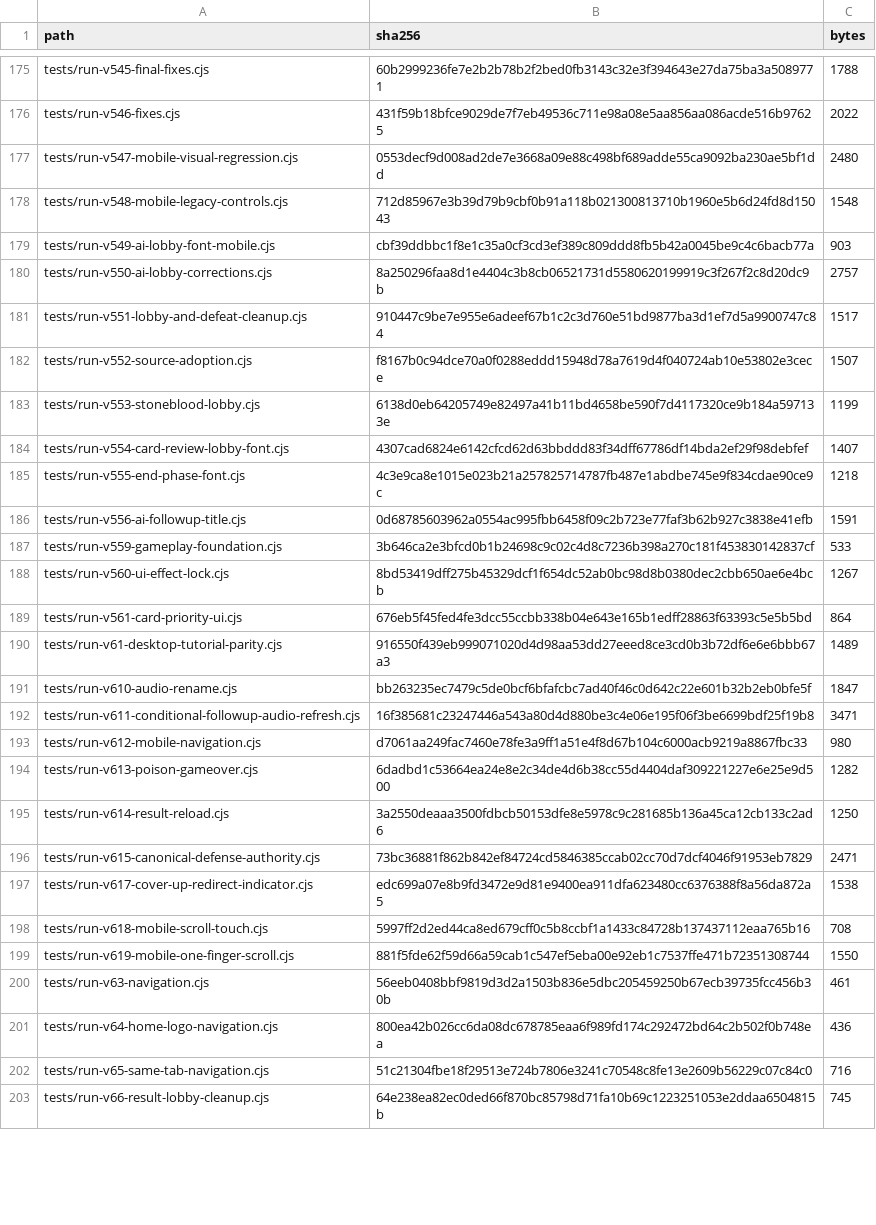
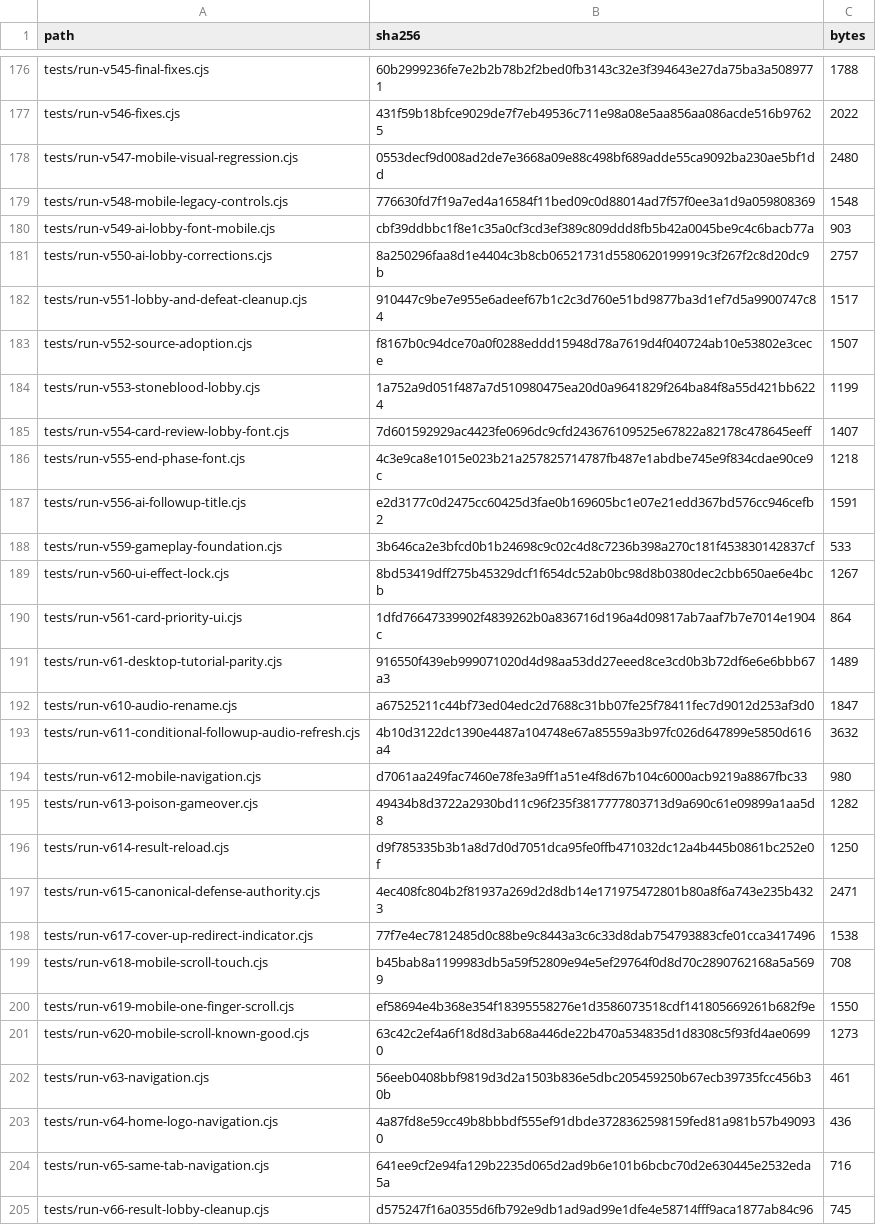
Before and after one commit to GrandisLegacyTCG/Grandis-Legacy-VS-AI, a CSV file: FILE_MANIFEST_SHA256.csv, drawn as a sheet; only a part is shown, gaps mark what is left out; the diff covers the shown part only.

```diff
--- a/FILE_MANIFEST_SHA256.csv
+++ b/FILE_MANIFEST_SHA256.csv
@@ -177,3 +178,3 @@ tests/run-v546-fixes.cjs,431f59b18bfce9029de7f7eb49536c711e98a08e5aa856aa086acde
 tests/run-v547-mobile-visual-regression.cjs,0553decf9d008ad2de7e3668a09e88c498bf689adde55ca9092ba230ae5bf1dd,2480
-tests/run-v548-mobile-legacy-controls.cjs,712d85967e3b39d79b9cbf0b91a118b021300813710b1960e5b6d24fd8d15043,1548
+tests/run-v548-mobile-legacy-controls.cjs,776630fd7f19a7ed4a16584f11bed09c0d88014ad7f57f0ee3a1d9a059808369,1548
 tests/run-v549-ai-lobby-font-mobile.cjs,cbf39ddbbc1f8e1c35a0cf3cd3ef389c809ddd8fb5b42a0045be9c4c6bacb77a,903
@@ -182,22 +183,23 @@ tests/run-v551-lobby-and-defeat-cleanup.cjs,910447c9be7e955e6adeef67b1c2c3d760e5
 tests/run-v552-source-adoption.cjs,f8167b0c94dce70a0f0288eddd15948d78a7619d4f040724ab10e53802e3cece,1507
-tests/run-v553-stoneblood-lobby.cjs,6138d0eb64205749e82497a41b11bd4658be590f7d4117320ce9b184a597133e,1199
-tests/run-v554-card-review-lobby-font.cjs,4307cad6824e6142cfcd62d63bbddd83f34dff67786df14bda2ef29f98debfef,1407
+tests/run-v553-stoneblood-lobby.cjs,1a752a9d051f487a7d510980475ea20d0a9641829f264ba84f8a55d421bb6224,1199
+tests/run-v554-card-review-lobby-font.cjs,7d601592929ac4423fe0696dc9cfd243676109525e67822a82178c478645eeff,1407
 tests/run-v555-end-phase-font.cjs,4c3e9ca8e1015e023b21a257825714787fb487e1abdbe745e9f834cdae90ce9c,1218
-tests/run-v556-ai-followup-title.cjs,0d68785603962a0554ac995fbb6458f09c2b723e77faf3b62b927c3838e41efb,1591
+tests/run-v556-ai-followup-title.cjs,e2d3177c0d2475cc60425d3fae0b169605bc1e07e21edd367bd576cc946cefb2,1591
 tests/run-v559-gameplay-foundation.cjs,3b646ca2e3bfcd0b1b24698c9c02c4d8c7236b398a270c181f453830142837cf,533
 tests/run-v560-ui-effect-lock.cjs,8bd53419dff275b45329dcf1f654dc52ab0bc98d8b0380dec2cbb650ae6e4bcb,1267
-tests/run-v561-card-priority-ui.cjs,676eb5f45fed4fe3dcc55ccbb338b04e643e165b1edff28863f63393c5e5b5bd,864
+tests/run-v561-card-priority-ui.cjs,1dfd76647339902f4839262b0a836716d196a4d09817ab7aaf7b7e7014e1904c,864
 tests/run-v61-desktop-tutorial-parity.cjs,916550f439eb999071020d4d98aa53dd27eeed8ce3cd0b3b72df6e6e6bbb67a3,1489
-tests/run-v610-audio-rename.cjs,bb263235ec7479c5de0bcf6bfafcbc7ad40f46c0d642c22e601b32b2eb0bfe5f,1847
-tests/run-v611-conditional-followup-audio-refresh.cjs,16f385681c23247446a543a80d4d880be3c4e06e195f06f3be6699bdf25f19b8,3471
+tests/run-v610-audio-rename.cjs,a67525211c44bf73ed04edc2d7688c31bb07fe25f78411fec7d9012d253af3d0,1847
+tests/run-v611-conditional-followup-audio-refresh.cjs,4b10d3122dc1390e4487a104748e67a85559a3b97fc026d647899e5850d616a4,3632
 tests/run-v612-mobile-navigation.cjs,d7061aa249fac7460e78fe3a9ff1a51e4f8d67b104c6000acb9219a8867fbc33,980
-tests/run-v613-poison-gameover.cjs,6dadbd1c53664ea24e8e2c34de4d6b38cc55d4404daf309221227e6e25e9d500,1282
-tests/run-v614-result-reload.cjs,3a2550deaaa3500fdbcb50153dfe8e5978c9c281685b136a45ca12cb133c2ad6,1250
-tests/run-v615-canonical-defense-authority.cjs,73bc36881f862b842ef84724cd5846385ccab02cc70d7dcf4046f91953eb7829,2471
-tests/run-v617-cover-up-redirect-indicator.cjs,edc699a07e8b9fd3472e9d81e9400ea911dfa623480cc6376388f8a56da872a5,1538
-tests/run-v618-mobile-scroll-touch.cjs,5997ff2d2ed44ca8ed679cff0c5b8ccbf1a1433c84728b137437112eaa765b16,708
-tests/run-v619-mobile-one-finger-scroll.cjs,881f5fde62f59d66a59cab1c547ef5eba00e92eb1c7537ffe471b72351308744,1550
+tests/run-v613-poison-gameover.cjs,49434b8d3722a2930bd11c96f235f3817777803713d9a690c61e09899a1aa5d8,1282
+tests/run-v614-result-reload.cjs,d9f785335b3b1a8d7d0d7051dca95fe0ffb471032dc12a4b445b0861bc252e0f,1250
+tests/run-v615-canonical-defense-authority.cjs,4ec408fc804b2f81937a269d2d8db14e171975472801b80a8f6a743e235b4323,2471
+tests/run-v617-cover-up-redirect-indicator.cjs,77f7e4ec7812485d0c88be9c8443a3c6c33d8dab754793883cfe01cca3417496,1538
+tests/run-v618-mobile-scroll-touch.cjs,b45bab8a1199983db5a59f52809e94e5ef29764f0d8d70c2890762168a5a5699,708
+tests/run-v619-mobile-one-finger-scroll.cjs,ef58694e4b368e354f18395558276e1d3586073518cdf141805669261b682f9e,1550
+tests/run-v620-mobile-scroll-known-good.cjs,63c42c2ef4a6f18d8d3ab68a446de22b470a534835d1d8308c5f93fd4ae06990,1273
 tests/run-v63-navigation.cjs,56eeb0408bbf9819d3d2a1503b836e5dbc205459250b67ecb39735fcc456b30b,461
-tests/run-v64-home-logo-navigation.cjs,800ea42b026cc6da08dc678785eaa6f989fd174c292472bd64c2b502f0b748ea,436
-tests/run-v65-same-tab-navigation.cjs,51c21304fbe18f29513e724b7806e3241c70548c8fe13e2609b56229c07c84c0,716
-tests/run-v66-result-lobby-cleanup.cjs,64e238ea82ec0ded66f870bc85798d71fa10b69c1223251053e2ddaa6504815b,745
+tests/run-v64-home-logo-navigation.cjs,4a87fd8e59cc49b8bbbdf555ef91dbde3728362598159fed81a981b57b490930,436
+tests/run-v65-same-tab-navigation.cjs,641ee9cf2e94fa129b2235d065d2ad9b6e101b6bcbc70d2e630445e2532eda5a,716
+tests/run-v66-result-lobby-cleanup.cjs,d575247f16a0355d6fb792e9db1ad9ad99e1dfe4e58714fff9aca1877ab84c96,745
```
Also changed, not shown: 3 added rows, 1 removed row and 28 edited cells elsewhere in this file, tutorial/FILE_MANIFEST_SHA256.csv, 38 other files.
